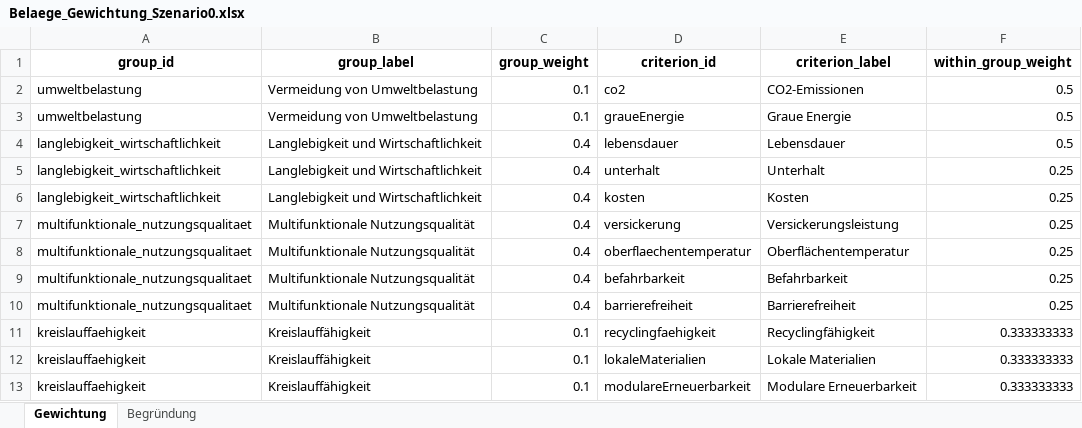
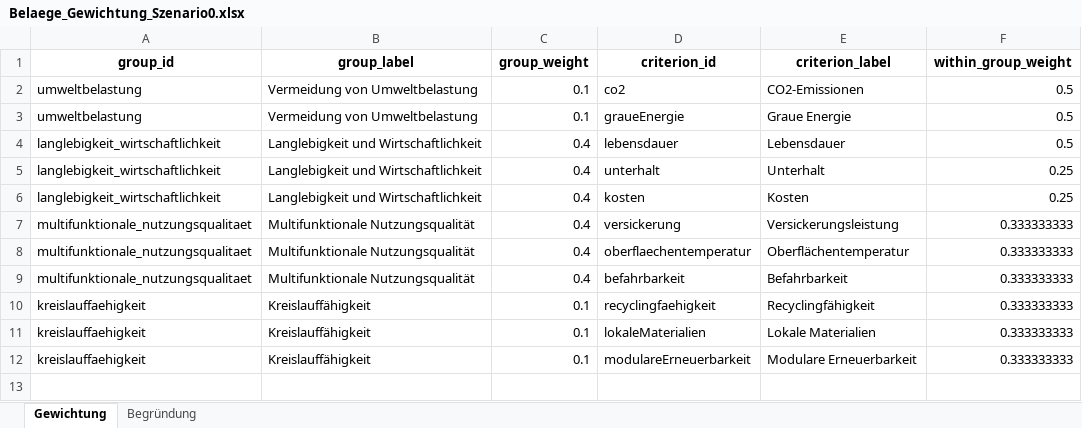
Before and after one commit to SarahTimKoko/masterthesis-ecological-engineering, an Excel workbook: 00_data_raw/Belaege_Gewichtung_Szenario0.xlsx, sheet Gewichtung, drawn as a sheet; values as stored, in another font and other column widths than the file's, no borders; the diff names each change by its address in the sheet, - before the commit and + after, or states it on an @@ line.

```diff
--- a/00_data_raw/Belaege_Gewichtung_Szenario0.xlsx (sheet Gewichtung)
+++ b/00_data_raw/Belaege_Gewichtung_Szenario0.xlsx (sheet Gewichtung)
-F7:F9 (within_group_weight): 0.25
+F7:F9 (within_group_weight): 0.333333333
-row 10: multifunktionale_nutzungsqualitaet | Multifunktionale Nutzungsqualität | 0.4 | barrierefreiheit | Barrierefreiheit | 0.25
```
Also changed, not shown: 00_data_raw/Belaege_Gewichtung_Szenario1.xlsx, 00_data_raw/Belaege_Gewichtung_Szenario2.xlsx, 32 other files.
